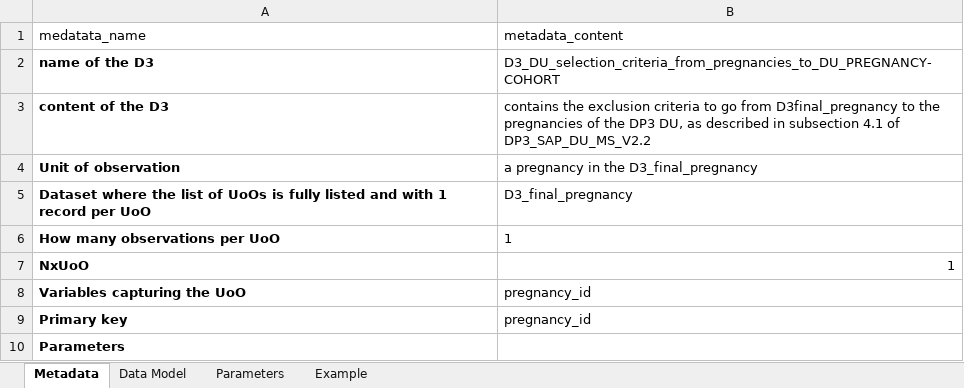
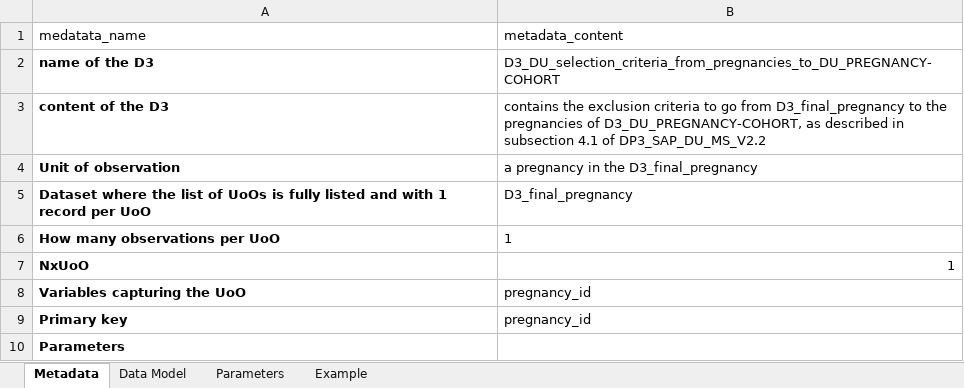
Before and after one commit to IMI-ConcePTION/DP3-MS-SLE, an Excel workbook: i_codebooks/D3_DU_selection_criteria_from_pregnancies_to_DU_PREGNANCY-COHORT.xlsx, sheet Metadata, drawn as a sheet; values as stored, in another font and other column widths than the file's, no borders; the diff names each change by its address in the sheet, - before the commit and + after, or states it on an @@ line.

Commit message:
codebooks for DU cohorts and for DU template 1 and 2

```diff
--- a/i_codebooks/D3_DU_selection_criteria_from_pregnancies_to_DU_PREGNANCY-COHORT.xlsx (sheet Metadata)
+++ b/i_codebooks/D3_DU_selection_criteria_from_pregnancies_to_DU_PREGNANCY-COHORT.xlsx (sheet Metadata)
-B3 (metadata_content): …go from D3final_pregnancy to the pregnancies of the DP3 DU, as described…
+B3 (metadata_content): …go from D3_final_pregnancy to the pregnancies of D3_DU_PREGNANCY-COHORT, as described…
```
Also changed, not shown: sheet Data Model, sheet Parameters, i_codebooks/00_index.xlsx, i_codebooks/D3_DU_PREGNANCY-COHORT_variables.xlsx, 4 other files.
